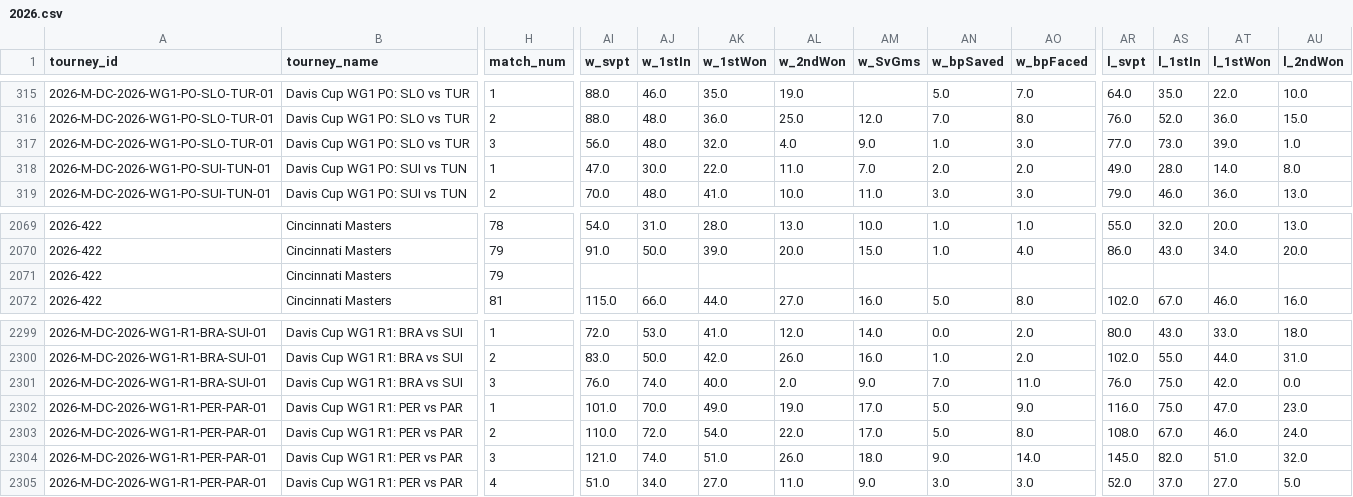
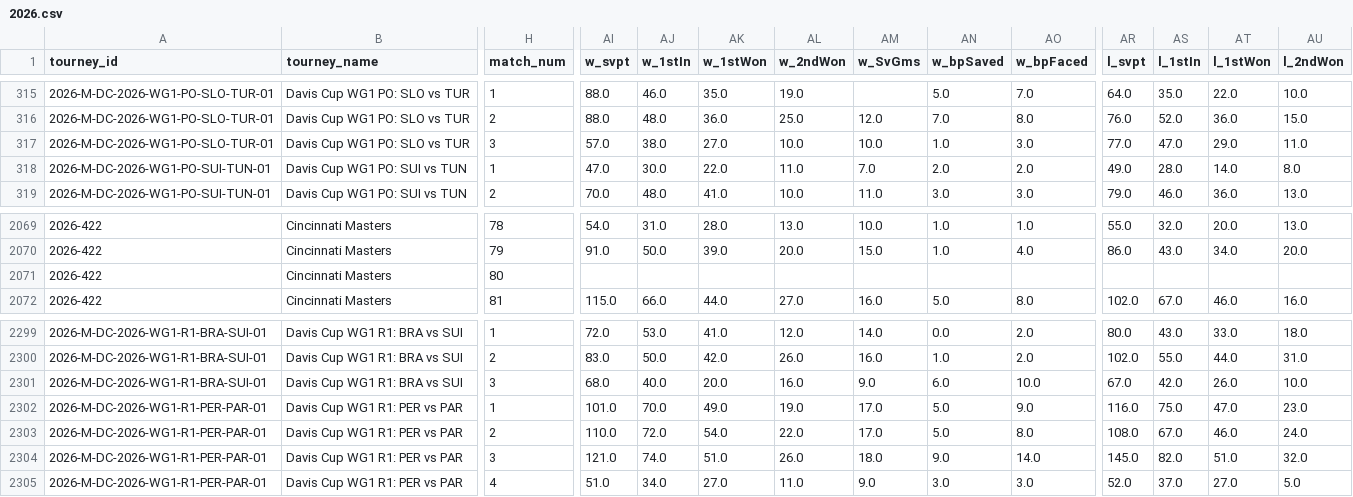
Before and after one commit to iniestap2003-ui/Deuce, a CSV file: datos/tml/2026.csv, drawn as a sheet; only a part is shown, gaps mark what is left out; the diff covers the shown part only; the diff names each change by its address in the sheet, - before the commit and + after, or states it on an @@ line.

```diff
--- a/datos/tml/2026.csv
+++ b/datos/tml/2026.csv
-AI317 (w_svpt): 56.0
+AI317 (w_svpt): 57.0
-AJ317 (w_1stIn): 48.0
+AJ317 (w_1stIn): 38.0
-AK317 (w_1stWon): 32.0
+AK317 (w_1stWon): 27.0
-AL317 (w_2ndWon): 4.0
+AL317 (w_2ndWon): 10.0
-AM317 (w_SvGms): 9.0
+AM317 (w_SvGms): 10.0
-AS317 (l_1stIn): 73.0
+AS317 (l_1stIn): 47.0
-AT317 (l_1stWon): 39.0
+AT317 (l_1stWon): 29.0
-AU317 (l_2ndWon): 1.0
+AU317 (l_2ndWon): 11.0
-H2071 (match_num): 79
+H2071 (match_num): 80
-AI2301 (w_svpt): 76.0
+AI2301 (w_svpt): 68.0
-AJ2301 (w_1stIn): 74.0
+AJ2301 (w_1stIn): 40.0
-AK2301 (w_1stWon): 40.0
+AK2301 (w_1stWon): 20.0
-AL2301 (w_2ndWon): 2.0
+AL2301 (w_2ndWon): 16.0
-AN2301 (w_bpSaved): 7.0
+AN2301 (w_bpSaved): 6.0
-AO2301 (w_bpFaced): 11.0
+AO2301 (w_bpFaced): 10.0
-AR2301 (l_svpt): 76.0
+AR2301 (l_svpt): 67.0
-AS2301 (l_1stIn): 75.0
+AS2301 (l_1stIn): 42.0
-AT2301 (l_1stWon): 42.0
+AT2301 (l_1stWon): 26.0
-AU2301 (l_2ndWon): 0.0
+AU2301 (l_2ndWon): 10.0
```
Also changed, not shown: 57 edited cells elsewhere in this file, 7 other files.
